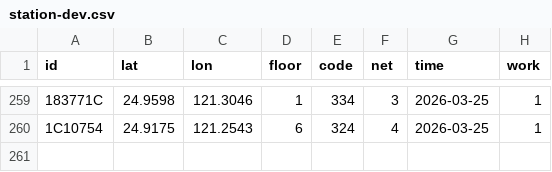
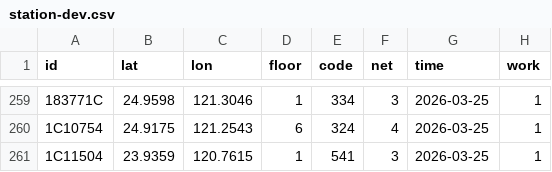
Before and after one commit to ExpTechTW/API, a CSV file: resource/station-dev.csv, drawn as a sheet; only a part is shown, gaps mark what is left out.

Commit message:
fix: station (#233)

```diff
--- a/resource/station-dev.csv
+++ b/resource/station-dev.csv
@@ -260 +260,2 @@ id,lat,lon,floor,code,net,time,work
 1C10754,24.9175,121.2543,6,324,4,2026-03-25,1
+1C11504,23.9359,120.7615,1,541,3,2026-03-25,1
```
